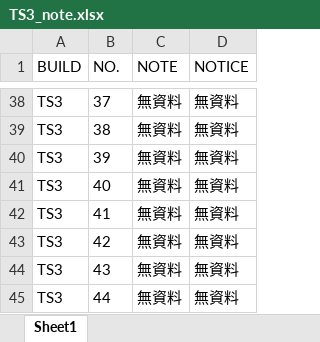
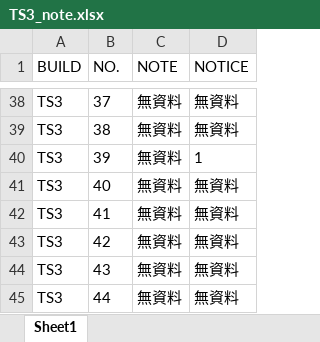
Before and after one commit to Kim-SWRD/Chameleon_test, an Excel workbook: TS3_note.xlsx, sheet Sheet1, drawn as a sheet; only a part is shown, gaps mark what is left out; values as stored, in another font and other column widths than the file's, no borders; the diff names each change by its address in the sheet, - before the commit and + after, or states it on an @@ line.

Commit message:
Bulk update NOTICE for 1 systems via Streamlit

```diff
--- a/TS3_note.xlsx (sheet Sheet1)
+++ b/TS3_note.xlsx (sheet Sheet1)
-D40 (NOTICE): 無資料
+D40 (NOTICE): 1
```
